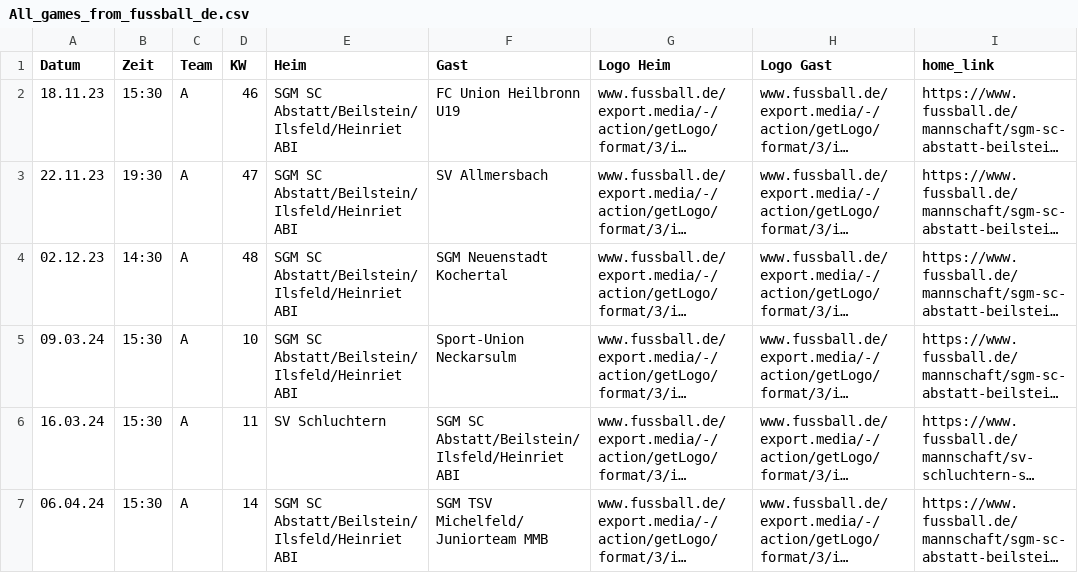
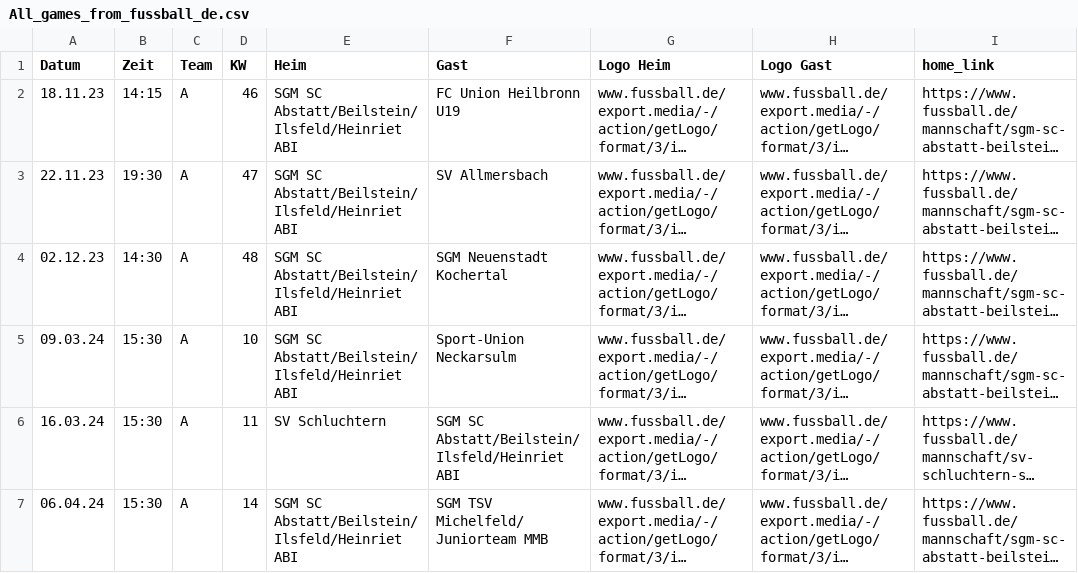
Before and after one commit to sgm-abi/ABI-Homepage, a CSV file: Skripte/All_games_from_fussball_de.csv, drawn as a sheet; only a part is shown; long unchanged cells end in …; the diff covers the shown part only; the diff names each change by its address in the sheet, - before the commit and + after, or states it on an @@ line.

```diff
--- a/Skripte/All_games_from_fussball_de.csv
+++ b/Skripte/All_games_from_fussball_de.csv
-B2 (Zeit): 15:30
+B2 (Zeit): 14:15
```
Also changed, not shown: 1 added row elsewhere in this file, 3 other files.
